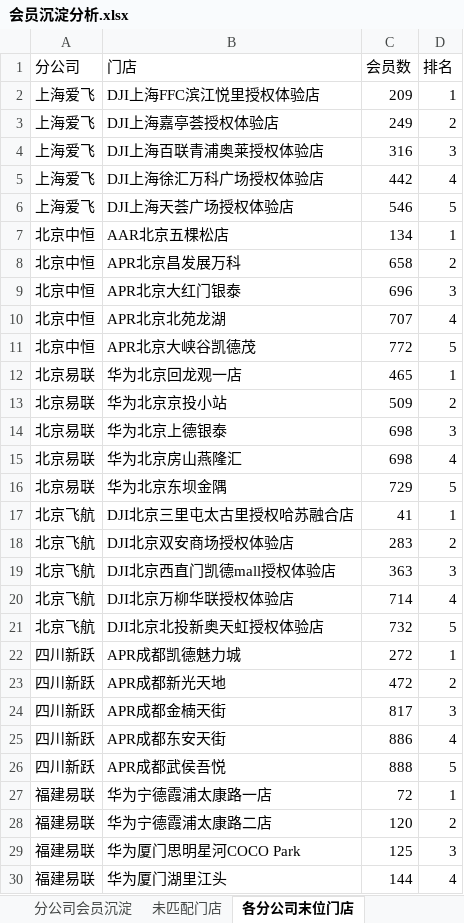
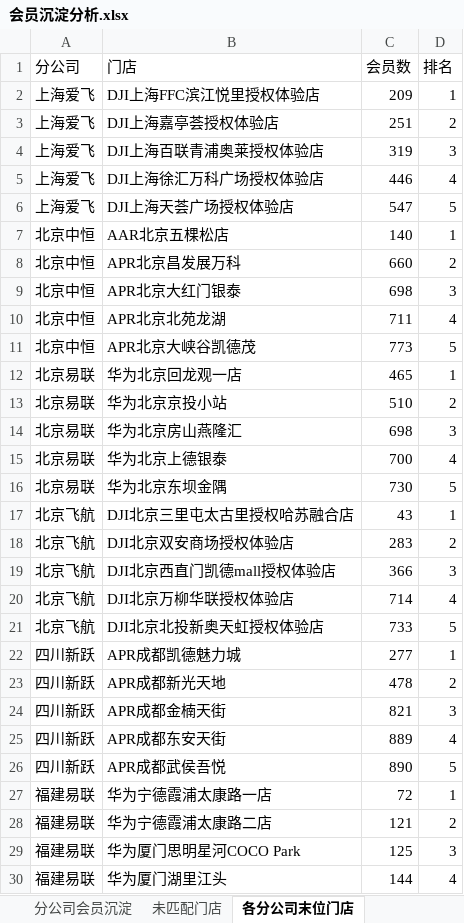
Before and after one commit to panghao007/retail-dashboard, an Excel workbook: member_deposit/会员沉淀分析.xlsx, sheet 各分公司末位门店, drawn as a sheet; only a part is shown; values as stored, in another font and other column widths than the file's, no borders; removed rows and columns are numbered as before the commit, all else as after; the diff covers the shown part only; the diff names each change by its address in the sheet, - before the commit and + after, or states it on an @@ line.

```diff
--- a/member_deposit/会员沉淀分析.xlsx (sheet 各分公司末位门店)
+++ b/member_deposit/会员沉淀分析.xlsx (sheet 各分公司末位门店)
-C3 (会员数): 249
+C3 (会员数): 251
-C4 (会员数): 316
+C4 (会员数): 319
-C5 (会员数): 442
+C5 (会员数): 446
-C6 (会员数): 546
+C6 (会员数): 547
-C7 (会员数): 134
+C7 (会员数): 140
-C8 (会员数): 658
+C8 (会员数): 660
-C9 (会员数): 696
+C9 (会员数): 698
-C10 (会员数): 707
+C10 (会员数): 711
-C11 (会员数): 772
+C11 (会员数): 773
-C13 (会员数): 509
+C13 (会员数): 510
-row 14: 北京易联 | 华为北京上德银泰 | 698 | 3
-D14 (排名): 4
+D14 (排名): 3
+row 15: 北京易联 | 华为北京上德银泰 | 700 | 4
-C16 (会员数): 729
+C16 (会员数): 730
-C17 (会员数): 41
+C17 (会员数): 43
-C19 (会员数): 363
+C19 (会员数): 366
-C21 (会员数): 732
+C21 (会员数): 733
-C22 (会员数): 272
+C22 (会员数): 277
-C23 (会员数): 472
+C23 (会员数): 478
-C24 (会员数): 817
+C24 (会员数): 821
-C25 (会员数): 886
+C25 (会员数): 889
-C26 (会员数): 888
+C26 (会员数): 890
-C28 (会员数): 120
+C28 (会员数): 121
```
Also changed, not shown: 1 edited cell elsewhere in this sheet, sheet 分公司会员沉淀, 5 other files.
